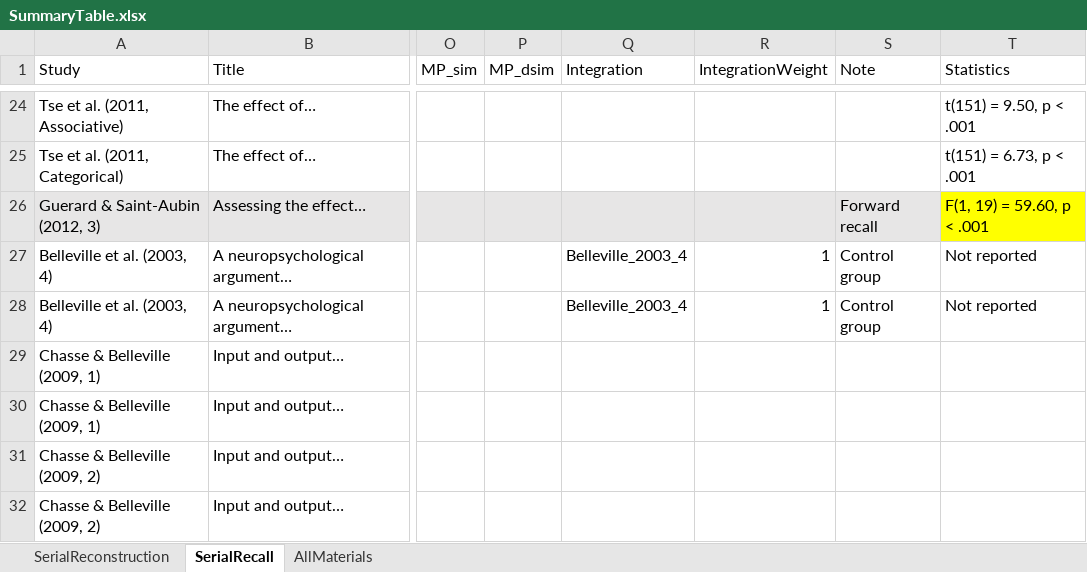
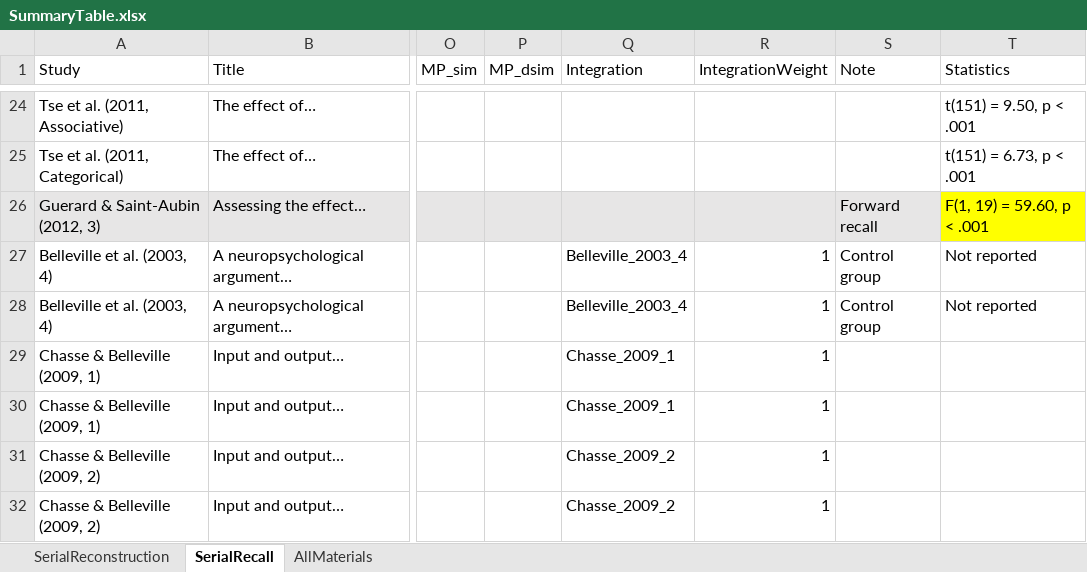
Before and after one commit to grocio/semantic-similarity-stm, an Excel workbook: SummaryTable/SummaryTable.xlsx, sheet SerialRecall, drawn as a sheet; only a part is shown, gaps mark what is left out; values as stored, in another font and other column widths than the file's, no borders; the diff names each change by its address in the sheet, - before the commit and + after, or states it on an @@ line.

Commit message:
Add IntegrationWeight

```diff
--- a/SummaryTable/SummaryTable.xlsx (sheet SerialRecall)
+++ b/SummaryTable/SummaryTable.xlsx (sheet SerialRecall)
-Q29:Q30 (Integration): (empty)
+Q29:Q30 (Integration): Chasse_2009_1
-R29:R32 (IntegrationWeight): (empty)
+R29:R32 (IntegrationWeight): 1
-Q31:Q32 (Integration): (empty)
+Q31:Q32 (Integration): Chasse_2009_2
```
Also changed, not shown: sheet SerialReconstruction.
